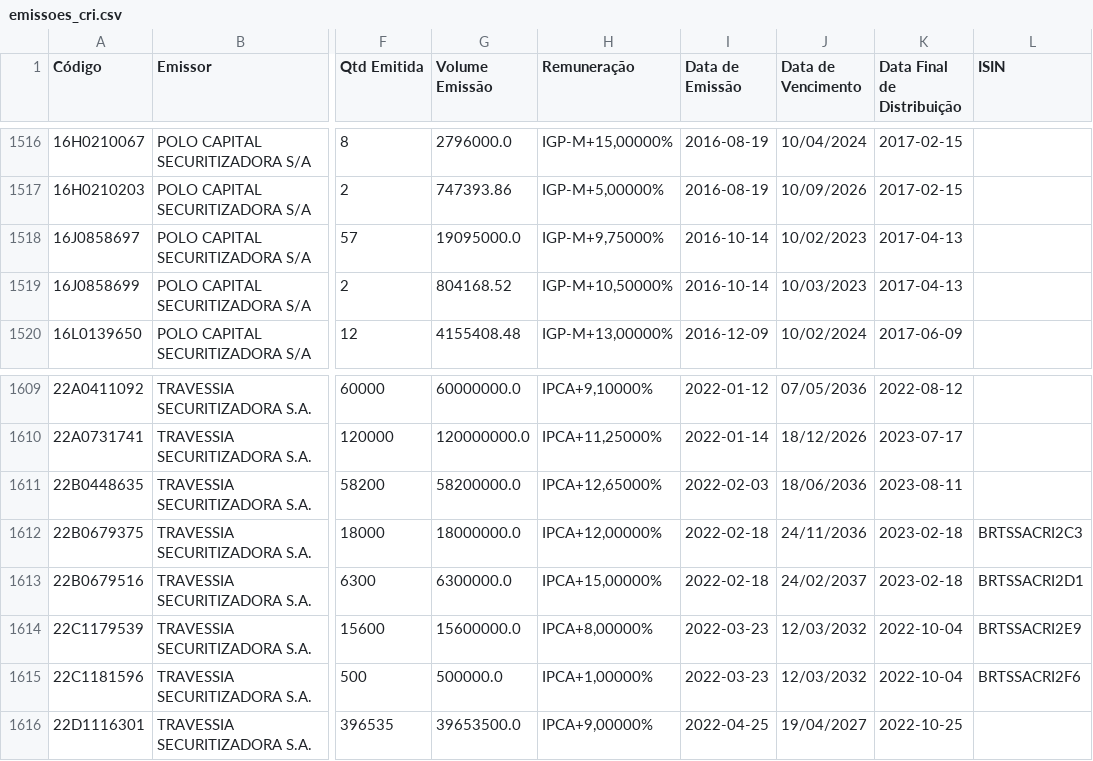
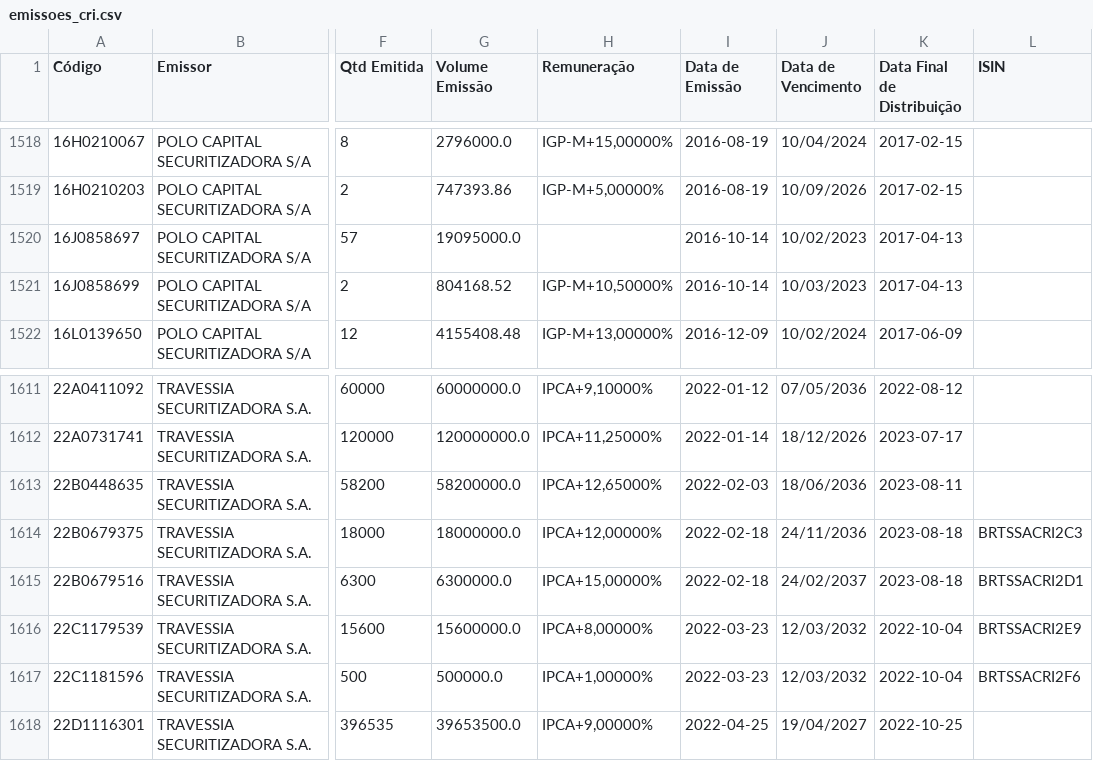
Before and after one commit to moderfla/scraper_cri_cetip, a CSV file: emissoes_cri.csv, drawn as a sheet; only a part is shown, gaps mark what is left out; addresses are those after the commit; the diff covers the shown part only; the diff names each change by its address in the sheet, - before the commit and + after, or states it on an @@ line.

```diff
--- a/emissoes_cri.csv
+++ b/emissoes_cri.csv
-H1520 (Remuneração): IGP-M+9,75000%
+H1520 (Remuneração): (empty)
-K1614:K1615 (Data Final de Distribuição): 2023-02-18
+K1614:K1615 (Data Final de Distribuição): 2023-08-18
```
Also changed, not shown: 3 added rows and 4 edited cells elsewhere in this file, 1 other file.
